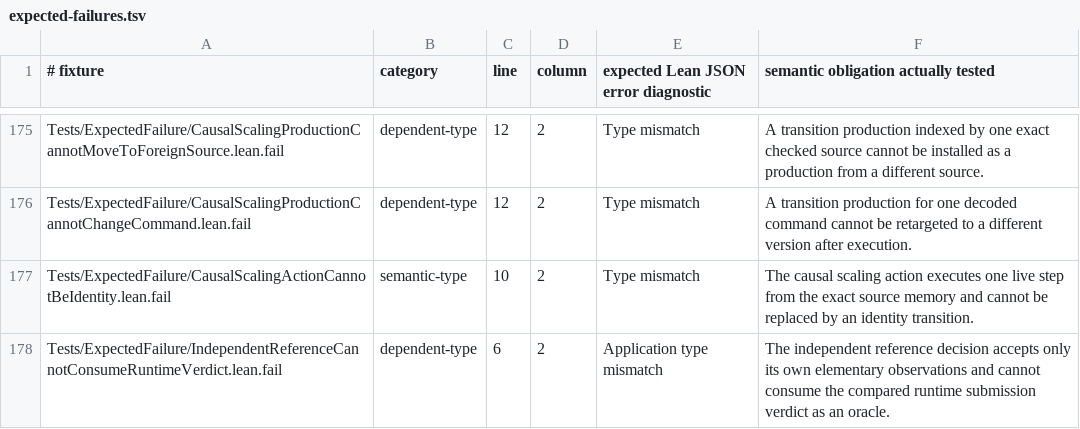
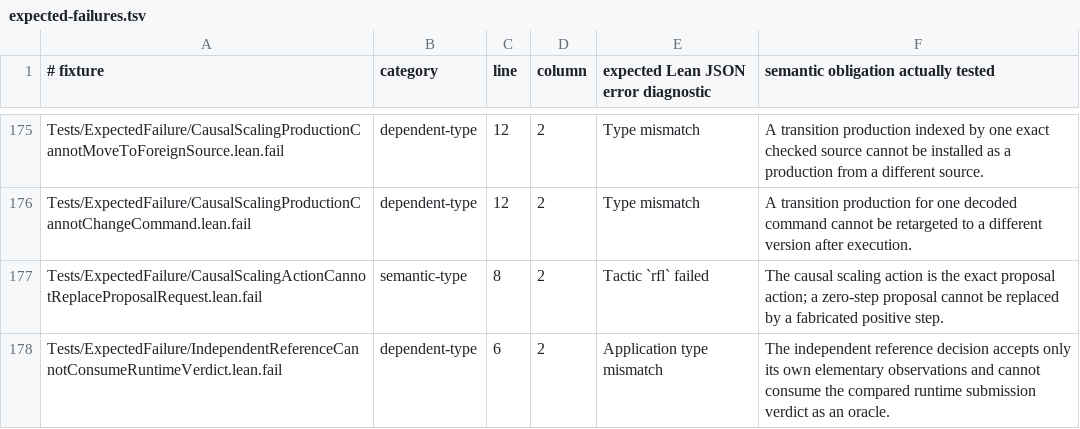
Before and after one commit to JohnDoe-collab-stack/relational-perimeter, a TSV file: scripts/expected-failures.tsv, drawn as a sheet; only a part is shown, gaps mark what is left out.

Commit message:
Close causal scaling action and successor sharing

```diff
--- a/scripts/expected-failures.tsv
+++ b/scripts/expected-failures.tsv
@@ -176,3 +176,3 @@ Tests/ExpectedFailure/CausalScalingProductionCannotMoveToForeignSource.lean.fail
 Tests/ExpectedFailure/CausalScalingProductionCannotChangeCommand.lean.fail	dependent-type	12	2	Type mismatch	A transition production for one decoded command cannot be retargeted to a different version after execution.
-Tests/ExpectedFailure/CausalScalingActionCannotBeIdentity.lean.fail	semantic-type	10	2	Type mismatch	The causal scaling action executes one live step from the exact source memory and cannot be replaced by an identity transition.
+Tests/ExpectedFailure/CausalScalingActionCannotReplaceProposalRequest.lean.fail	semantic-type	8	2	Tactic `rfl` failed	The causal scaling action is the exact proposal action; a zero-step proposal cannot be replaced by a fabricated positive step.
 Tests/ExpectedFailure/IndependentReferenceCannotConsumeRuntimeVerdict.lean.fail	dependent-type	6	2	Application type mismatch	The independent reference decision accepts only its own elementary observations and cannot consume the compared runtime submission verdict as an oracle.
```
Also changed, not shown: 10 other files.
